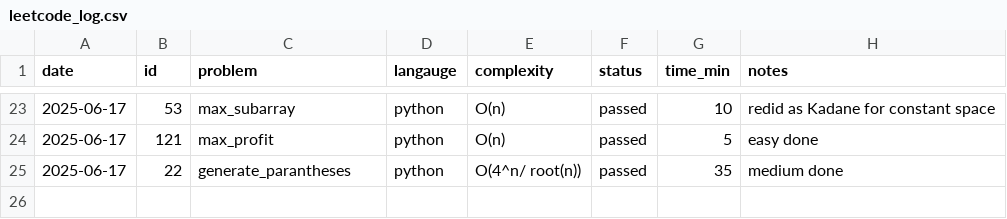
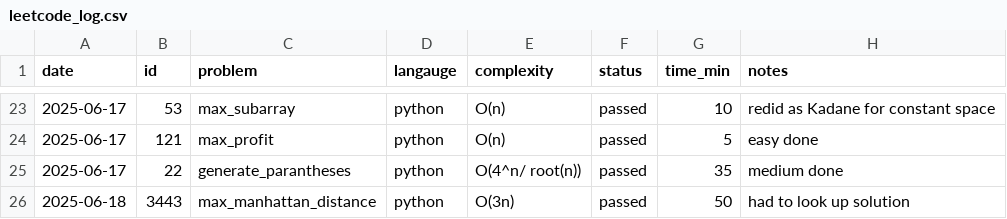
Before and after one commit to KismetLalligithub/leet-tracker, a CSV file: leetcode_log.csv, drawn as a sheet; only a part is shown, gaps mark what is left out; the diff names each change by its address in the sheet, - before the commit and + after, or states it on an @@ line.

Commit message:
Logging max manhattan distance

```diff
--- a/leetcode_log.csv
+++ b/leetcode_log.csv
+row 26: 2025-06-18 | 3443 | max_manhattan_distance | python | O(3n) | passed | 50 | had to look up solution
```
